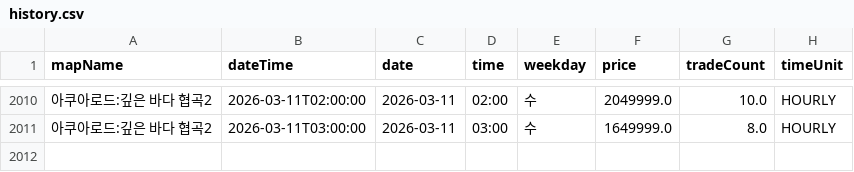
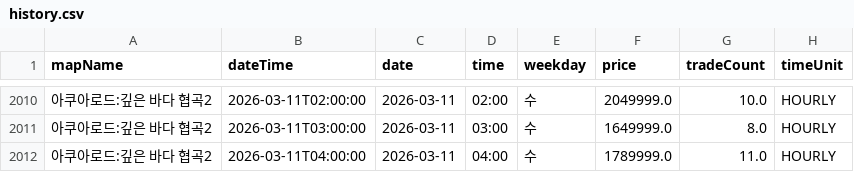
Before and after one commit to gjunil603/mashop-dashboard, a CSV file: data/maps/아쿠아로드_깊은_바다_협곡2/history.csv, drawn as a sheet; only a part is shown, gaps mark what is left out; the diff names each change by its address in the sheet, - before the commit and + after, or states it on an @@ line.

```diff
--- a/data/maps/아쿠아로드_깊은_바다_협곡2/history.csv
+++ b/data/maps/아쿠아로드_깊은_바다_협곡2/history.csv
+row 2012: 아쿠아로드:깊은 바다 협곡2 | 2026-03-11T04:00:00 | 2026-03-11 | 04:00 | 수 | 1789999.0 | 11.0 | HOURLY
```
Also changed, not shown: data/maps/미나르숲_남겨진_용의_둥지/history.csv, data/maps/미나르숲_망가진_용의_둥지/history.csv, 3 other files.
